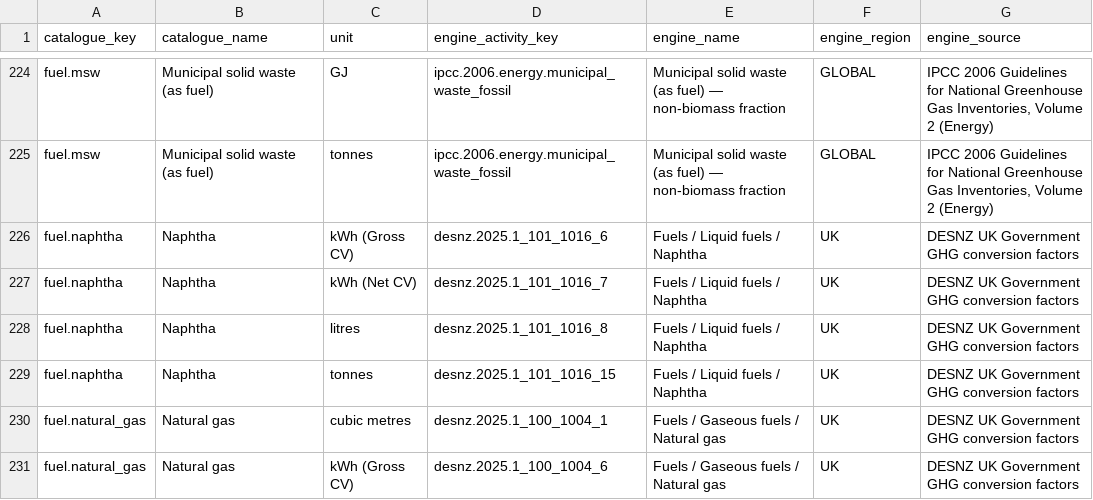
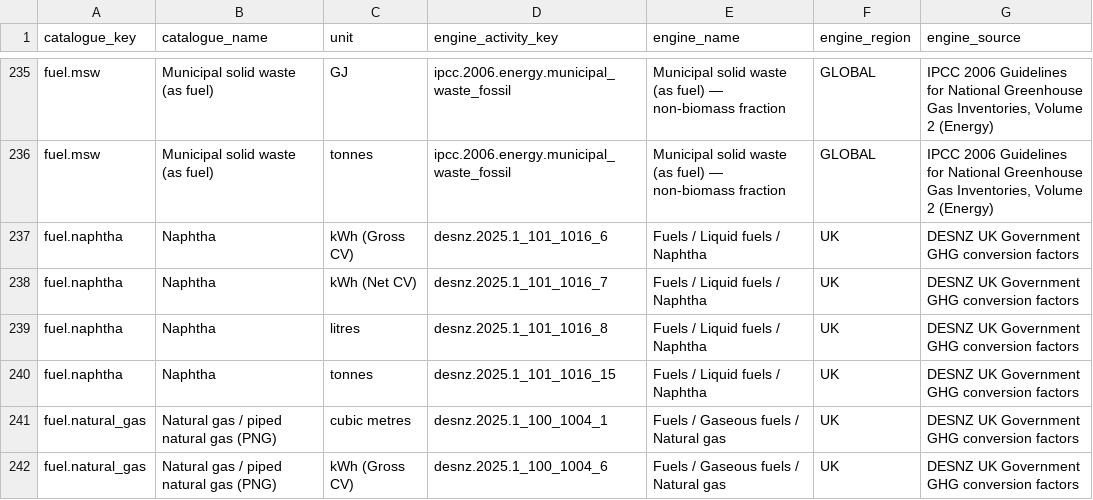
Before and after one commit to aravindjk03/invty-ghg-portal, a CSV file: data/catalogue_engine_map.csv, drawn as a sheet; only a part is shown, gaps mark what is left out; the diff covers the shown part only.

```diff
--- a/data/catalogue_engine_map.csv
+++ b/data/catalogue_engine_map.csv
@@ -229,3 +240,3 @@ fuel.naphtha,Naphtha,litres,desnz.2025.1_101_1016_8,Fuels / Liquid fuels / Napht
 fuel.naphtha,Naphtha,tonnes,desnz.2025.1_101_1016_15,Fuels / Liquid fuels / Naphtha,UK,DESNZ UK Government GHG conversion factors
-fuel.natural_gas,Natural gas,cubic metres,desnz.2025.1_100_1004_1,Fuels / Gaseous fuels / Natural gas,UK,DESNZ UK Government GHG conversion factors
-fuel.natural_gas,Natural gas,kWh (Gross CV),desnz.2025.1_100_1004_6,Fuels / Gaseous fuels / Natural gas,UK,DESNZ UK Government GHG conversion factors
+fuel.natural_gas,Natural gas / piped natural gas (PNG),cubic metres,desnz.2025.1_100_1004_1,Fuels / Gaseous fuels / Natural gas,UK,DESNZ UK Government GHG conversion factors
+fuel.natural_gas,Natural gas / piped natural gas (PNG),kWh (Gross CV),desnz.2025.1_100_1004_6,Fuels / Gaseous fuels / Natural gas,UK,DESNZ UK Government GHG conversion factors
```
Also changed, not shown: 17 added rows and 2 edited cells elsewhere in this file, data/emission_source_catalogue.csv, data/factors/supplementary.csv, 19 other files.
